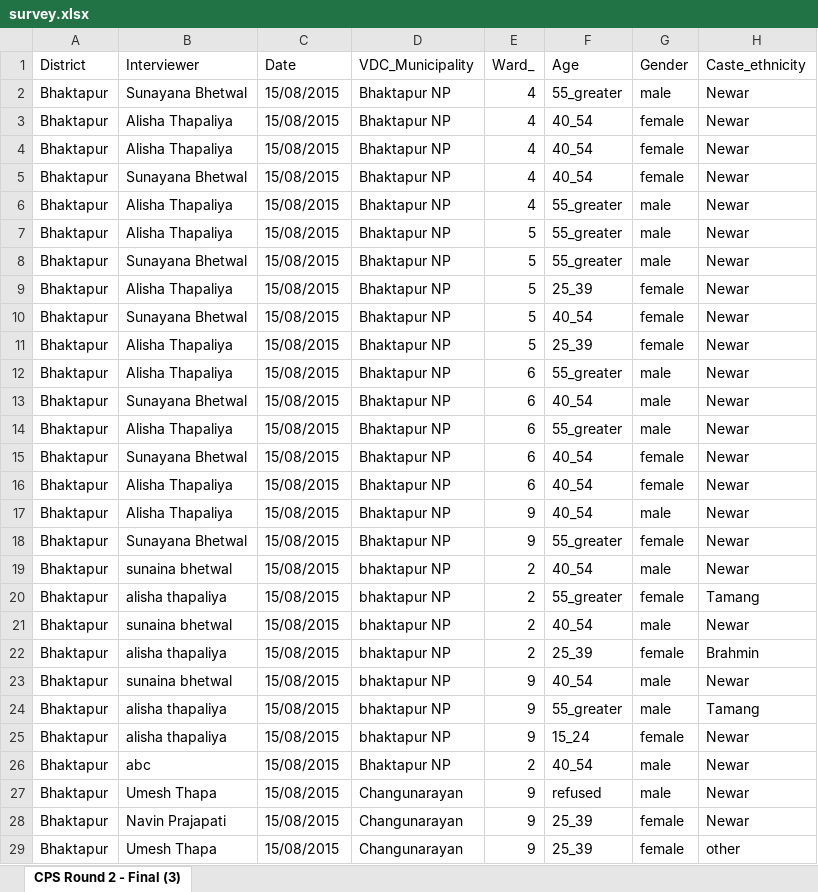
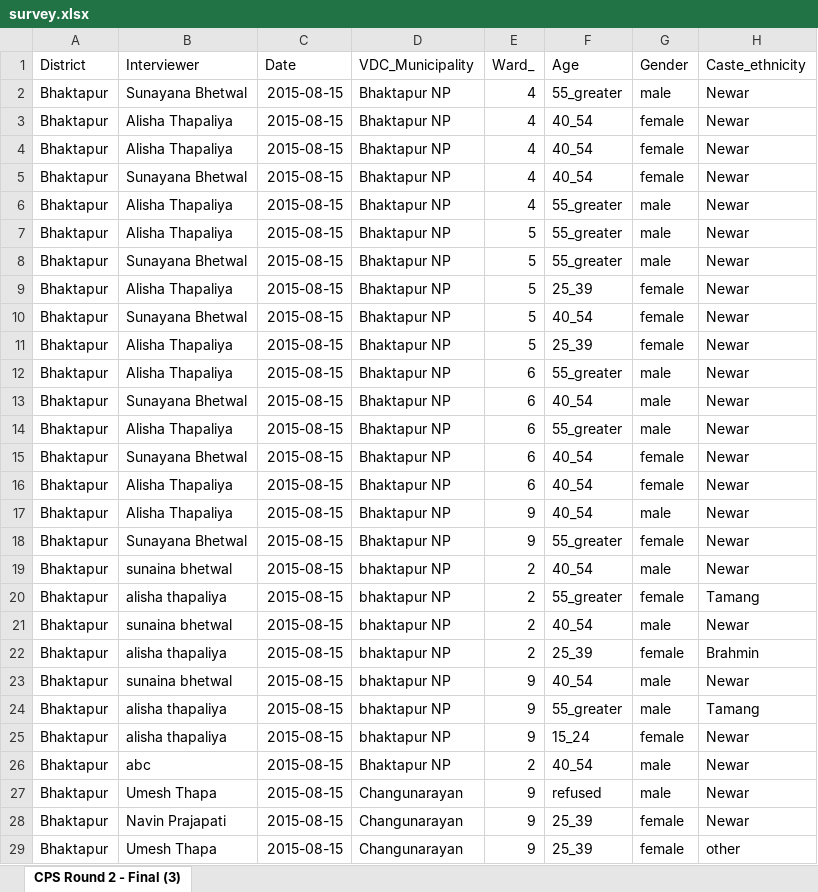
Before and after one commit to KaziUSA/undp, an Excel workbook: web/uploads/round2/survey.xlsx, sheet CPS Round 2 - Final (3), drawn as a sheet; only a part is shown; values as stored, in another font and other column widths than the file's, no borders; table styles not drawn; the diff covers the shown part only; the diff names each change by its address in the sheet, - before the commit and + after, or states it on an @@ line.

```diff
--- a/web/uploads/round2/survey.xlsx (sheet CPS Round 2 - Final (3))
+++ b/web/uploads/round2/survey.xlsx (sheet CPS Round 2 - Final (3))
-C2:C29: 15/08/2015
+C2:C29: 2015-08-15
```
Also changed, not shown: 1370 edited cells elsewhere in this sheet, web/uploads/round1/survey.xlsx, web/uploads/round4/survey.xlsx, 2 other files.
